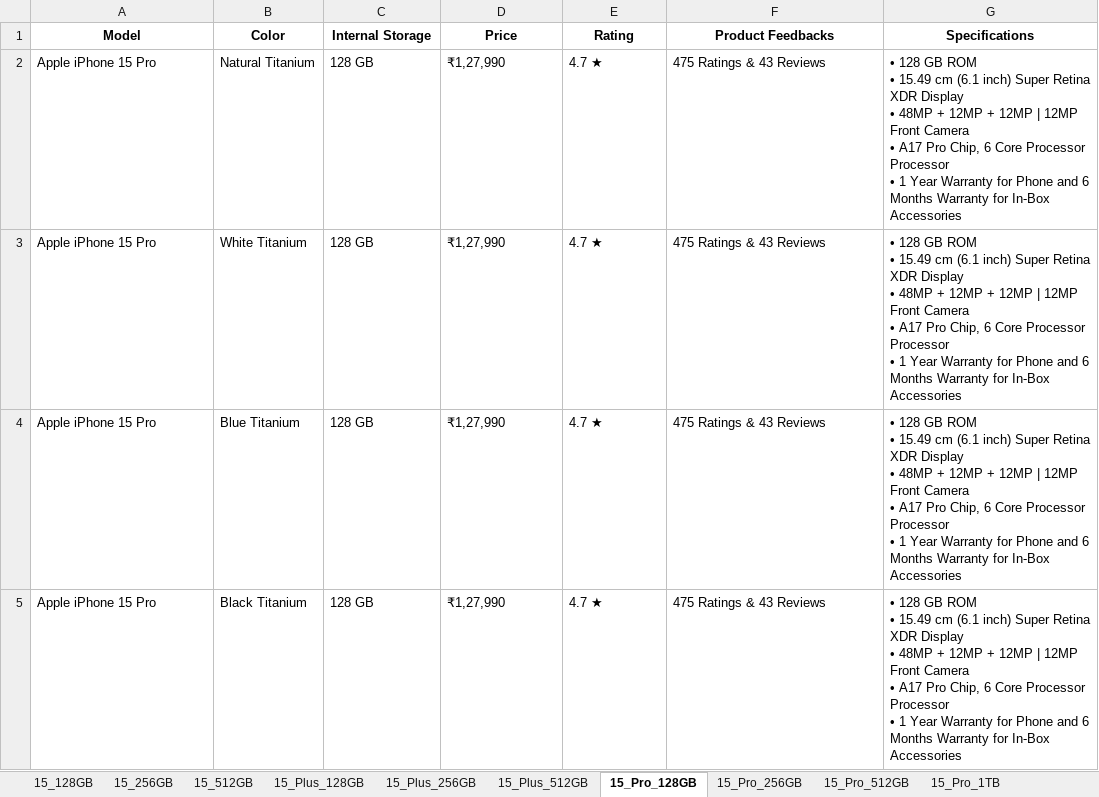
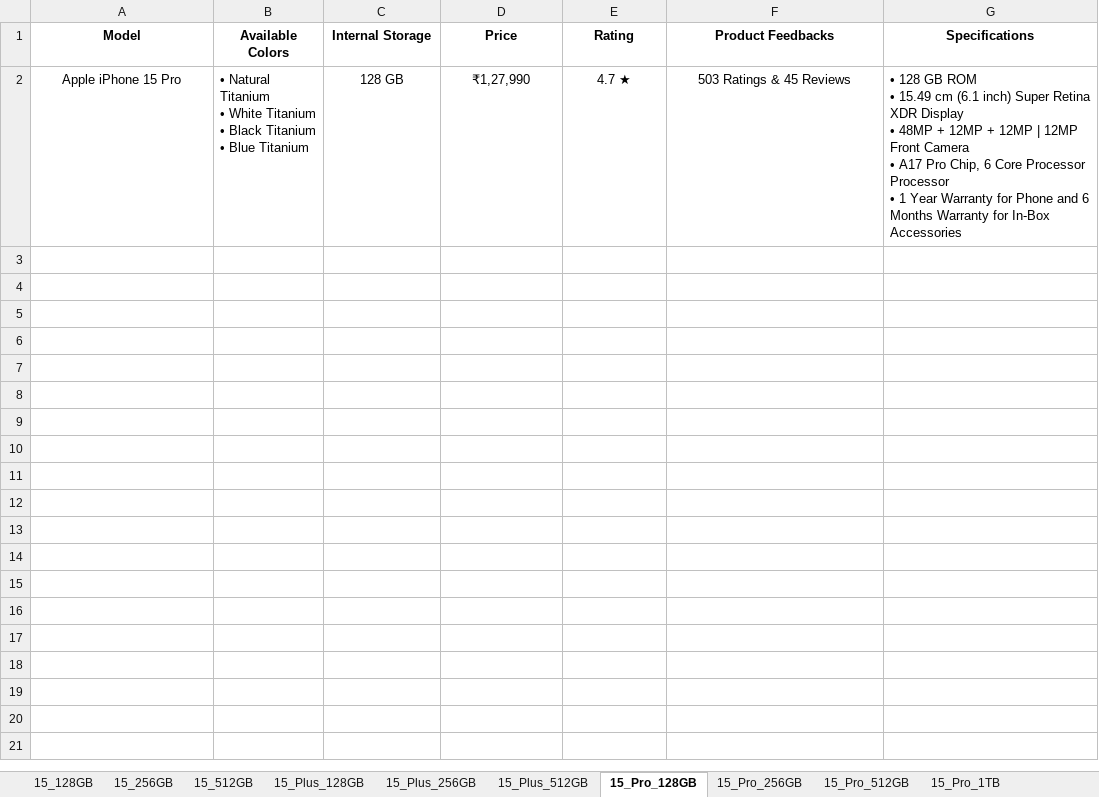
Before and after one commit to snehgthub/Scraper, an Excel workbook: data/flipkart.xlsx, sheet 15_Pro_128GB, drawn as a sheet; values as stored, in another font and other column widths than the file's, no borders; ↵ is a line break in a cell; the diff names each change by its address in the sheet, - before the commit and + after, or states it on an @@ line.

```diff
--- a/data/flipkart.xlsx (sheet 15_Pro_128GB)
+++ b/data/flipkart.xlsx (sheet 15_Pro_128GB)
-B1: Color
+B1: Available Colors
-A2 alignment: left
+A2 alignment: center
-B2 (Available Colors): Natural Titanium
+B2 (Available Colors): • Natural Titanium ↵ • White Titanium ↵ • Black Titanium ↵ • Blue Titanium
-C2:F2 alignment: left
+C2:F2 alignment: center
-F2 (Product Feedbacks): 475 Ratings & 43 Reviews
+F2 (Product Feedbacks): 503 Ratings & 45 Reviews
-row 3: Apple iPhone 15 Pro | White Titanium | 128 GB | ₹1,27,990 | 4.7 ★ | 475 Ratings & 43 Reviews | • 128 GB ROM ↵ • 15.49 cm (6.1 inch) Super Retina XDR Display ↵ • 48MP + 12MP + 12MP | 12MP Front Camera ↵ • A17 Pro Chip, 6 Core Processor Processor ↵ • 1 Year Warranty for Phone and 6 Months Warranty for In-Box Accessories
-row 4: Apple iPhone 15 Pro | Blue Titanium | 128 GB | ₹1,27,990 | 4.7 ★ | 475 Ratings & 43 Reviews | • 128 GB ROM ↵ • 15.49 cm (6.1 inch) Super Retina XDR Display ↵ • 48MP + 12MP + 12MP | 12MP Front Camera ↵ • A17 Pro Chip, 6 Core Processor Processor ↵ • 1 Year Warranty for Phone and 6 Months Warranty for In-Box Accessories
-row 5: Apple iPhone 15 Pro | Black Titanium | 128 GB | ₹1,27,990 | 4.7 ★ | 475 Ratings & 43 Reviews | • 128 GB ROM ↵ • 15.49 cm (6.1 inch) Super Retina XDR Display ↵ • 48MP + 12MP + 12MP | 12MP Front Camera ↵ • A17 Pro Chip, 6 Core Processor Processor ↵ • 1 Year Warranty for Phone and 6 Months Warranty for In-Box Accessories
```
Also changed, not shown: sheet 15_256GB, sheet 15_512GB, sheet 15_Plus_128GB, sheet 15_128GB, sheet 15_Plus_512GB, sheet 15_Plus_256GB, 6 more sheets, 10 other files.
